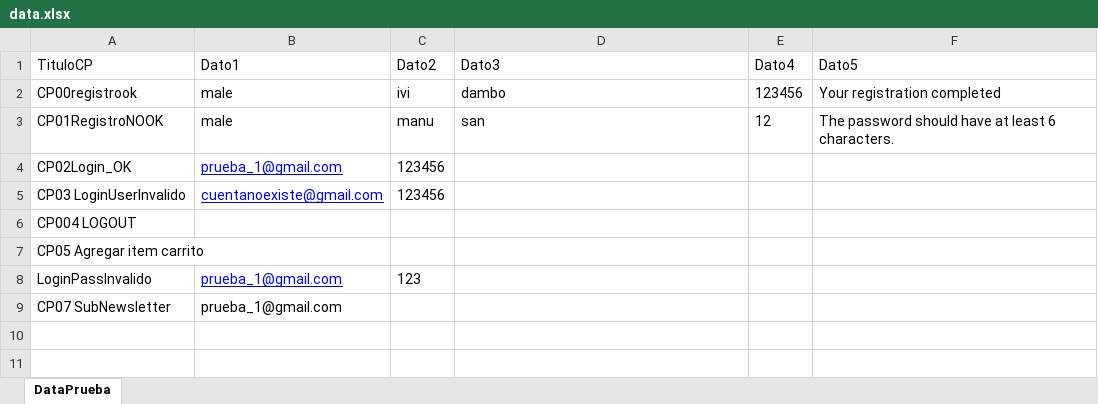
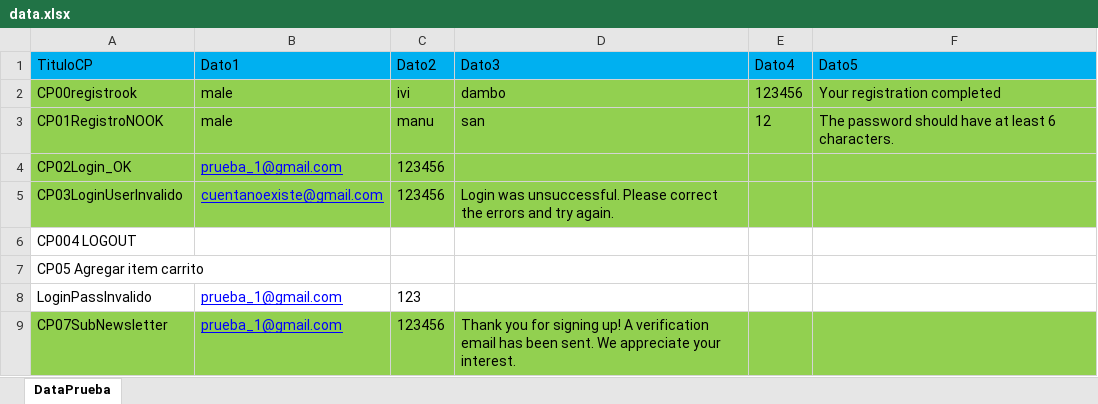
Before and after one commit to Manuel2313/PracticasSelenium, an Excel workbook: src/main/resources/Data/data.xlsx, sheet DataPrueba, drawn as a sheet; values as stored, in another font and other column widths than the file's, no borders; removed rows and columns are numbered as before the commit, all else as after; the diff names each change by its address in the sheet, - before the commit and + after, or states it on an @@ line.

```diff
--- a/src/main/resources/Data/data.xlsx (sheet DataPrueba)
+++ b/src/main/resources/Data/data.xlsx (sheet DataPrueba)
-A1:F1 fill: none
+A1:F1 fill: #00B0F0
-A2:F5 fill: none
+A2:F5 fill: #92D050
-A5 (TituloCP): CP03 LoginUserInvalido
+A5 (TituloCP): CP03LoginUserInvalido
-D5 (Dato3): (empty)
+D5 (Dato3): Login was unsuccessful. Please correct the errors and try again.
-row 9: CP07 SubNewsletter | prueba_1@gmail.com
+row 9: CP07SubNewsletter | prueba_1@gmail.com | 123456 | Thank you for signing up! A verification email has been sent. We appreciate your interest.
```
Also changed, not shown: target/classes/Data/data.xlsx, 7 other files.
